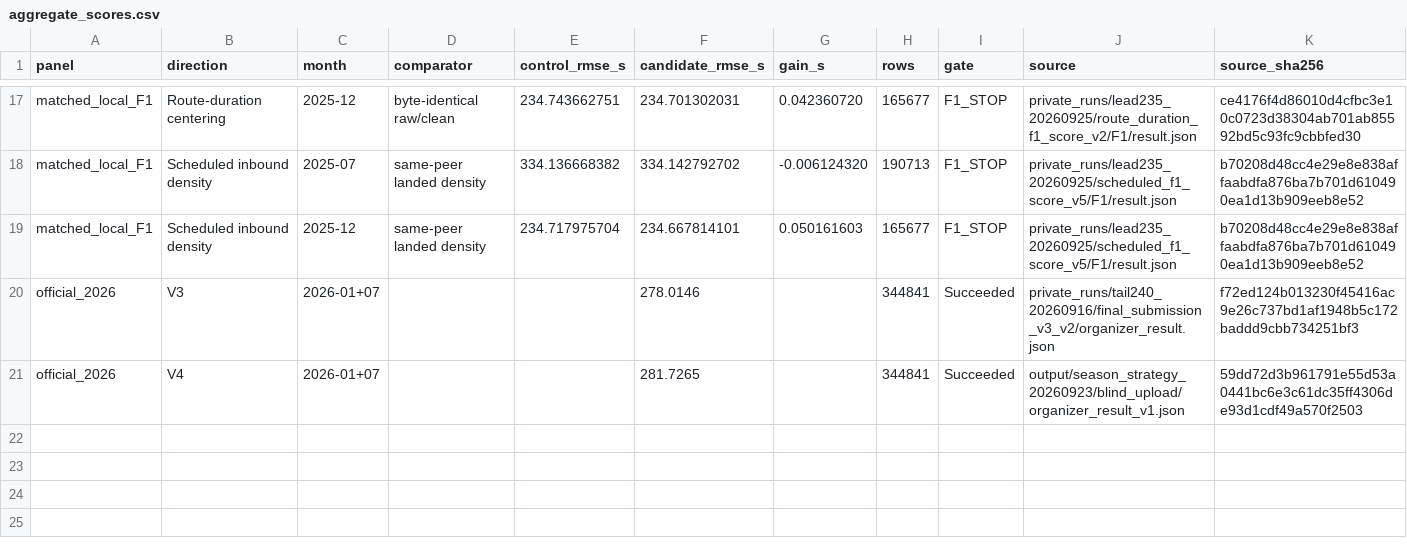
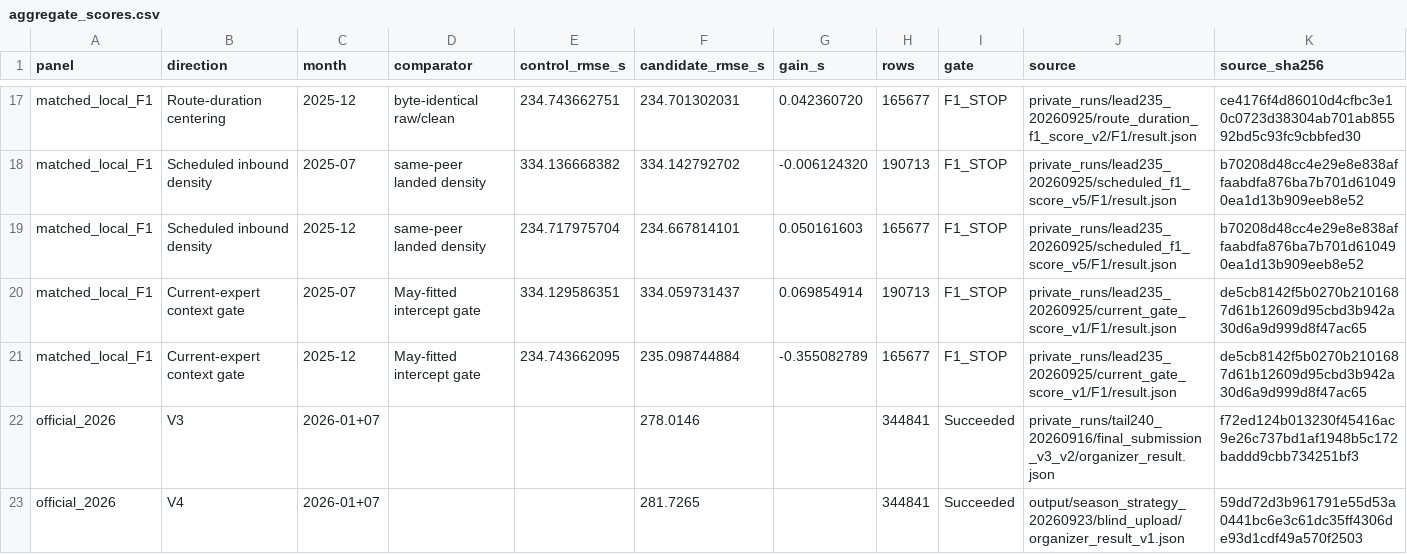
Before and after one commit to satam2/knowledgeable-helicopter, a CSV file: docs/campaign-evidence/aggregate_scores.csv, drawn as a sheet; only a part is shown, gaps mark what is left out; rows hold the shown columns only; the diff names each change by its address in the sheet, - before the commit and + after, or states it on an @@ line.

Commit message:
Record audited contextual-gate F1 result and Saturday source gate

```diff
--- a/docs/campaign-evidence/aggregate_scores.csv
+++ b/docs/campaign-evidence/aggregate_scores.csv
+row 20: matched_local_F1 | Current-expert context gate | 2025-07 | May-fitted intercept gate | 334.129586351 | 334.059731437 | 0.069854914 | 190713 | F1_STOP | private_runs/lead235_20260925/current_gate_score_v1/F1/result.json | de5cb8142f5b0270b2101687d61b12609d95cbd3b942a30d6a9d999d8f47ac65
+row 21: matched_local_F1 | Current-expert context gate | 2025-12 | May-fitted intercept gate | 234.743662095 | 235.098744884 | -0.355082789 | 165677 | F1_STOP | private_runs/lead235_20260925/current_gate_score_v1/F1/result.json | de5cb8142f5b0270b2101687d61b12609d95cbd3b942a30d6a9d999d8f47ac65
```
Also changed, not shown: 4 other files.
